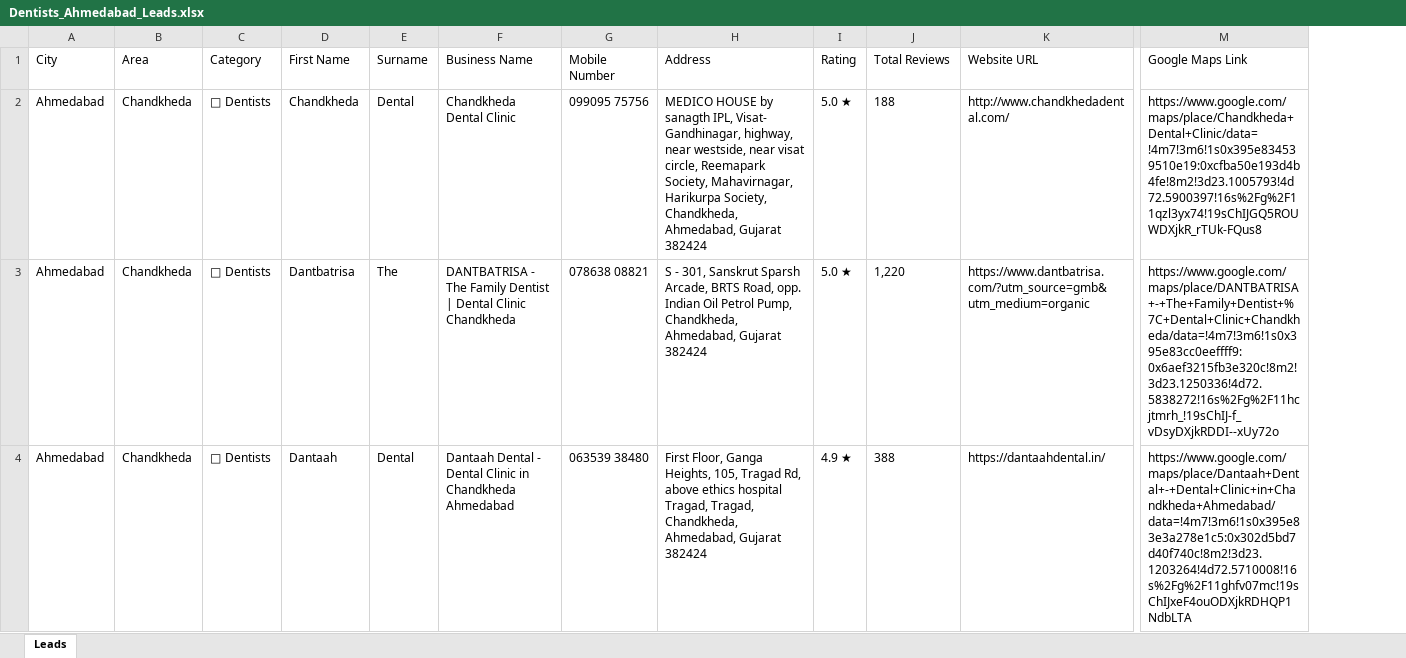
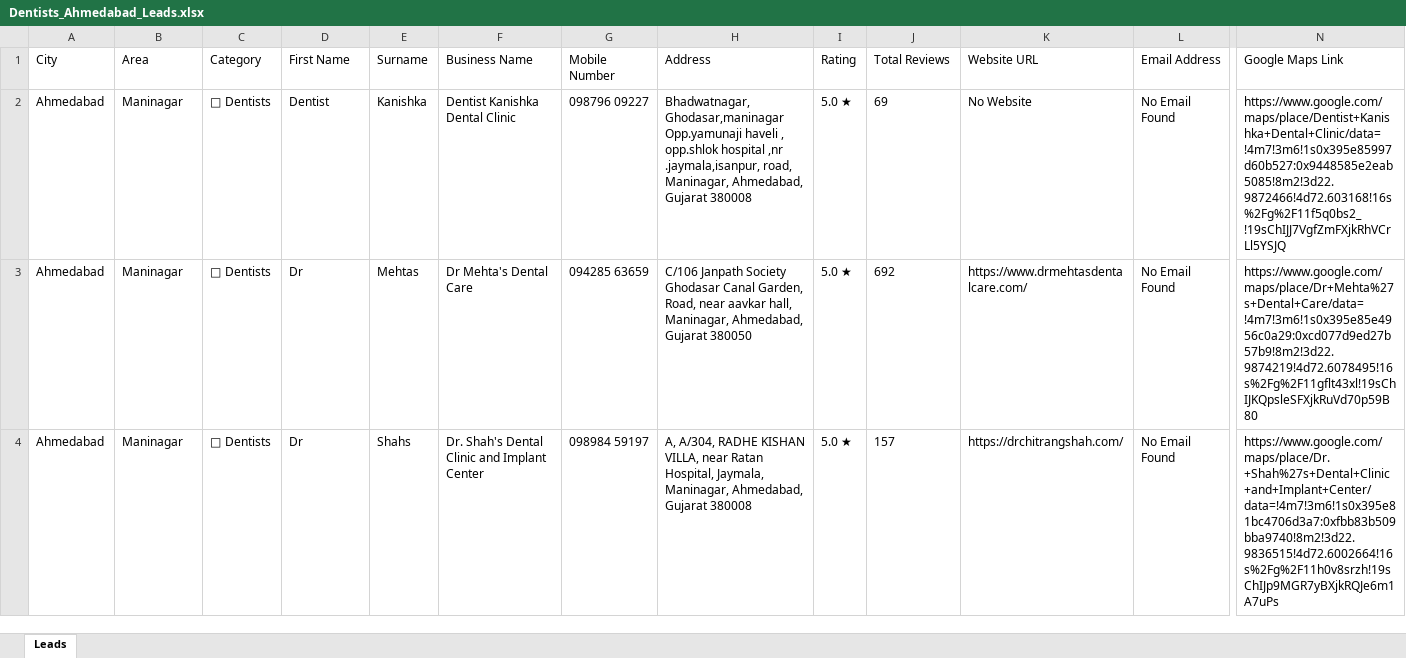
Before and after one commit to AayushRajaji-09/Dentist-Lead-Scraper-Suite, an Excel workbook: output/Dentists_Ahmedabad_Leads.xlsx, sheet Leads, drawn as a sheet; only a part is shown, gaps mark what is left out; values as stored, in another font and other column widths than the file's, no borders; addresses are those after the commit; the diff covers the shown part only; the diff names each change by its address in the sheet, - before the commit and + after, or states it on an @@ line.

Commit message:
feat: v3.1 — System Auto-Optimizer + Smart Per-City Deduplication Engine
- Added src/utils/system_optimizer.py: detects OS (Windows/macOS/Linux), CPU cores, screen resolution
  - Auto-selects TURBO/BALANCED/ECO performance profile on startup
  - Sets OS-native user-agent and font system
  - Shows boot diagnostics in Matrix console
- Updated src/utils/run_logger.py: persistent per-city fingerprint dedup registry
  - load_seen_fingerprints / save_seen_fingerprints / make_lead_fingerprint / clear_city_fingerprints
- Updated src/gui/dentist_lead_suite_gui.py v3.0 → v3.1:
  - Runs auto_optimize_system() before GUI render, sets window size from profile
  - Boot console shows: OS | CPU | TURBO MODE | DEDUP REGISTRY ACTIVE
  - Scroll depth auto-set from system profile on boot
  - Added Force Re-Scrape checkbox (AMBER) to settings panel
  - User-agent now OS-adaptive (macOS/Windows/Linux)
  - Dedup fingerprint check per lead (skip known + save registry per area checkpoint)

```diff
--- a/output/Dentists_Ahmedabad_Leads.xlsx (sheet Leads)
+++ b/output/Dentists_Ahmedabad_Leads.xlsx (sheet Leads)
+column L (Email Address), rows 2-4: all No Email Found
-B2:B4 (Area): Chandkheda
+B2:B4 (Area): Maninagar
-D2 (First Name): Chandkheda
+D2 (First Name): Dentist
-E2 (Surname): Dental
+E2 (Surname): Kanishka
-F2 (Business Name): Chandkheda Dental Clinic
+F2 (Business Name): Dentist Kanishka Dental Clinic
-G2 (Mobile Number): 099095 75756
+G2 (Mobile Number): 098796 09227
-H2 (Address): MEDICO HOUSE by sanagth IPL, Visat- Gandhinagar, highway, near westside, near visat circle, Reemapark Society, Mahavirnagar, Harikurpa Society, Chandkheda, Ahmedabad, Gujarat 382424
+H2 (Address): Bhadwatnagar, Ghodasar,maninagar Opp.yamunaji haveli , opp.shlok hospital ,nr .jaymala,isanpur, road, Maninagar, Ahmedabad, Gujarat 380008
-J2 (Total Reviews): 188
+J2 (Total Reviews): 69
-K2 (Website URL): http://www.chandkhedadental.com/
+K2 (Website URL): No Website
-N2 (Google Maps Link): https://www.google.com/maps/place/Chandkheda+Dental+Clinic/data=!4m7!3m6!1s0x395e834539510e19:0xcfba50e193d4b4fe!8m2!3d23.1005793!4d72.5900397!16s%2Fg%2F11qzl3yx74!19sChIJGQ5ROUWDXjkR_rTUk-FQus8
+N2 (Google Maps Link): https://www.google.com/maps/place/Dentist+Kanishka+Dental+Clinic/data=!4m7!3m6!1s0x395e85997d60b527:0x9448585e2eab5085!8m2!3d22.9872466!4d72.603168!16s%2Fg%2F11f5q0bs2_!19sChIJJ7VgfZmFXjkRhVCrLl5YSJQ
-D3 (First Name): Dantbatrisa
+D3 (First Name): Dr
-E3 (Surname): The
+E3 (Surname): Mehtas
-F3 (Business Name): DANTBATRISA - The Family Dentist | Dental Clinic Chandkheda
+F3 (Business Name): Dr Mehta's Dental Care
-G3 (Mobile Number): 078638 08821
+G3 (Mobile Number): 094285 63659
-H3 (Address): S - 301, Sanskrut Sparsh Arcade, BRTS Road, opp. Indian Oil Petrol Pump, Chandkheda, Ahmedabad, Gujarat 382424
+H3 (Address): C/106 Janpath Society Ghodasar Canal Garden, Road, near aavkar hall, Maninagar, Ahmedabad, Gujarat 380050
-J3 (Total Reviews): 1,220
+J3 (Total Reviews): 692
-K3 (Website URL): https://www.dantbatrisa.com/?utm_source=gmb&utm_medium=organic
+K3 (Website URL): https://www.drmehtasdentalcare.com/
-N3 (Google Maps Link): https://www.google.com/maps/place/DANTBATRISA+-+The+Family+Dentist+%7C+Dental+Clinic+Chandkheda/data=!4m7!3m6!1s0x395e83cc0eeffff9:0x6aef3215fb3e320c!8m2!3d23.1250336!4d72.5838272!16s%2Fg%2F11hcjtmrh_!19sChIJ-f_vDsyDXjkRDDI--xUy72o
+N3 (Google Maps Link): https://www.google.com/maps/place/Dr+Mehta%27s+Dental+Care/data=!4m7!3m6!1s0x395e85e4956c0a29:0xcd077d9ed27b57b9!8m2!3d22.9874219!4d72.6078495!16s%2Fg%2F11gflt43xl!19sChIJKQpsleSFXjkRuVd70p59B80
-D4 (First Name): Dantaah
+D4 (First Name): Dr
-E4 (Surname): Dental
+E4 (Surname): Shahs
-F4 (Business Name): Dantaah Dental - Dental Clinic in Chandkheda Ahmedabad
+F4 (Business Name): Dr. Shah's Dental Clinic and Implant Center
-G4 (Mobile Number): 063539 38480
+G4 (Mobile Number): 098984 59197
-H4 (Address): First Floor, Ganga Heights, 105, Tragad Rd, above ethics hospital Tragad, Tragad, Chandkheda, Ahmedabad, Gujarat 382424
+H4 (Address): A, A/304, RADHE KISHAN VILLA, near Ratan Hospital, Jaymala, Maninagar, Ahmedabad, Gujarat 380008
-I4 (Rating): 4.9 ★
+I4 (Rating): 5.0 ★
-J4 (Total Reviews): 388
+J4 (Total Reviews): 157
-K4 (Website URL): https://dantaahdental.in/
+K4 (Website URL): https://drchitrangshah.com/
-N4 (Google Maps Link): https://www.google.com/maps/place/Dantaah+Dental+-+Dental+Clinic+in+Chandkheda+Ahmedabad/data=!4m7!3m6!1s0x395e83e3a278e1c5:0x302d5bd7d40f740c!8m2!3d23.1203264!4d72.5710008!16s%2Fg%2F11ghfv07mc!19sChIJxeF4ouODXjkRDHQP1NdbLTA
+N4 (Google Maps Link): https://www.google.com/maps/place/Dr.+Shah%27s+Dental+Clinic+and+Implant+Center/data=!4m7!3m6!1s0x395e81bc4706d3a7:0xfbb83b509bba9740!8m2!3d22.9836515!4d72.6002664!16s%2Fg%2F11h0v8srzh!19sChIJp9MGR7yBXjkRQJe6m1A7uPs
```
Also changed, not shown: 2 added rows and 26 edited cells elsewhere in this sheet, 3 other files.
